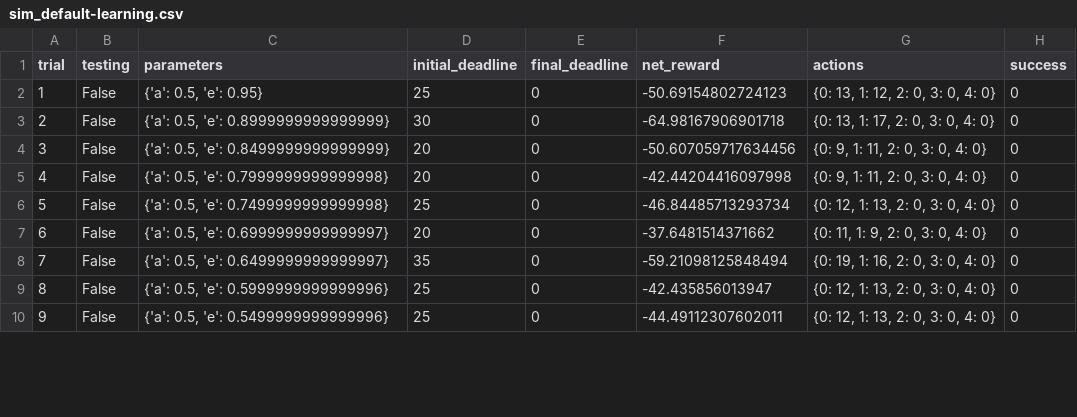
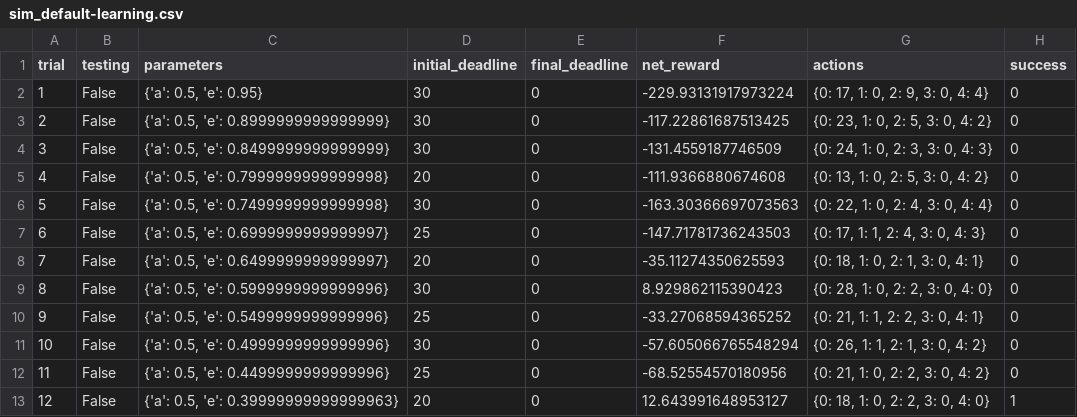
Before and after one commit to pexea12/machine-learning, a CSV file: smartcab/logs/sim_default-learning.csv, drawn as a sheet; only a part is shown; addresses are those after the commit; the diff covers the shown part only; the diff names each change by its address in the sheet, - before the commit and + after, or states it on an @@ line.

```diff
--- a/smartcab/logs/sim_default-learning.csv
+++ b/smartcab/logs/sim_default-learning.csv
-D2 (initial_deadline): 25
+D2 (initial_deadline): 30
-F2 (net_reward): -50.69154802724123
+F2 (net_reward): -229.93131917973224
-G2 (actions): {0: 13, 1: 12, 2: 0, 3: 0, 4: 0}
+G2 (actions): {0: 17, 1: 0, 2: 9, 3: 0, 4: 4}
-F3 (net_reward): -64.98167906901718
+F3 (net_reward): -117.22861687513425
-G3 (actions): {0: 13, 1: 17, 2: 0, 3: 0, 4: 0}
+G3 (actions): {0: 23, 1: 0, 2: 5, 3: 0, 4: 2}
-D4 (initial_deadline): 20
+D4 (initial_deadline): 30
-F4 (net_reward): -50.607059717634456
+F4 (net_reward): -131.4559187746509
-G4 (actions): {0: 9, 1: 11, 2: 0, 3: 0, 4: 0}
+G4 (actions): {0: 24, 1: 0, 2: 3, 3: 0, 4: 3}
-F5 (net_reward): -42.44204416097998
+F5 (net_reward): -111.9366880674608
-G5 (actions): {0: 9, 1: 11, 2: 0, 3: 0, 4: 0}
+G5 (actions): {0: 13, 1: 0, 2: 5, 3: 0, 4: 2}
+row 6: 5 | False | {'a': 0.5, 'e': 0.7499999999999998} | 30 | 0 | -163.30366697073563 | {0: 22, 1: 0, 2: 4, 3: 0, 4: 4} | 0
@@ column A (trial) renumbered between rows 7 and 20 @@
-C7 (parameters): {'a': 0.5, 'e': 0.7499999999999998}
+C7 (parameters): {'a': 0.5, 'e': 0.6999999999999997}
-F7 (net_reward): -46.84485713293734
+F7 (net_reward): -147.71781736243503
-G7 (actions): {0: 12, 1: 13, 2: 0, 3: 0, 4: 0}
+G7 (actions): {0: 17, 1: 1, 2: 4, 3: 0, 4: 3}
-C8 (parameters): {'a': 0.5, 'e': 0.6999999999999997}
+C8 (parameters): {'a': 0.5, 'e': 0.6499999999999997}
-F8 (net_reward): -37.6481514371662
+F8 (net_reward): -35.11274350625593
-G8 (actions): {0: 11, 1: 9, 2: 0, 3: 0, 4: 0}
+G8 (actions): {0: 18, 1: 0, 2: 1, 3: 0, 4: 1}
-C9 (parameters): {'a': 0.5, 'e': 0.6499999999999997}
+C9 (parameters): {'a': 0.5, 'e': 0.5999999999999996}
-D9 (initial_deadline): 35
+D9 (initial_deadline): 30
-F9 (net_reward): -59.21098125848494
+F9 (net_reward): 8.929862115390423
-G9 (actions): {0: 19, 1: 16, 2: 0, 3: 0, 4: 0}
+G9 (actions): {0: 28, 1: 0, 2: 2, 3: 0, 4: 0}
-C10 (parameters): {'a': 0.5, 'e': 0.5999999999999996}
+C10 (parameters): {'a': 0.5, 'e': 0.5499999999999996}
-F10 (net_reward): -42.435856013947
+F10 (net_reward): -33.27068594365252
-G10 (actions): {0: 12, 1: 13, 2: 0, 3: 0, 4: 0}
+G10 (actions): {0: 21, 1: 1, 2: 2, 3: 0, 4: 1}
+row 11: 10 | False | {'a': 0.5, 'e': 0.4999999999999996} | 30 | 0 | -57.605066765548294 | {0: 26, 1: 1, 2: 1, 3: 0, 4: 2} | 0
-C12 (parameters): {'a': 0.5, 'e': 0.5499999999999996}
+C12 (parameters): {'a': 0.5, 'e': 0.4499999999999996}
-F12 (net_reward): -44.49112307602011
+F12 (net_reward): -68.52554570180956
-G12 (actions): {0: 12, 1: 13, 2: 0, 3: 0, 4: 0}
+G12 (actions): {0: 21, 1: 0, 2: 2, 3: 0, 4: 2}
+row 13: 12 | False | {'a': 0.5, 'e': 0.39999999999999963} | 20 | 0 | 12.643991648953127 | {0: 18, 1: 0, 2: 2, 3: 0, 4: 0} | 1
```
Also changed, not shown: 15 added rows and 10 edited cells elsewhere in this file, smartcab/logs/sim_no-learning.csv, 7 other files.
